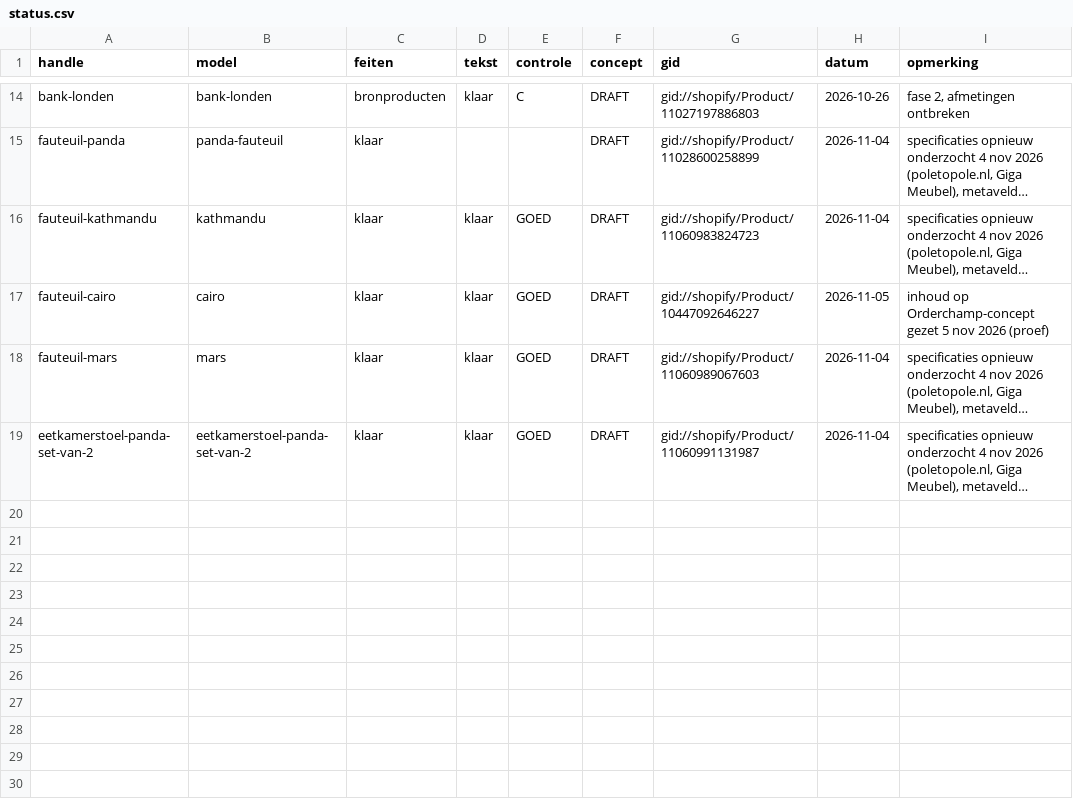
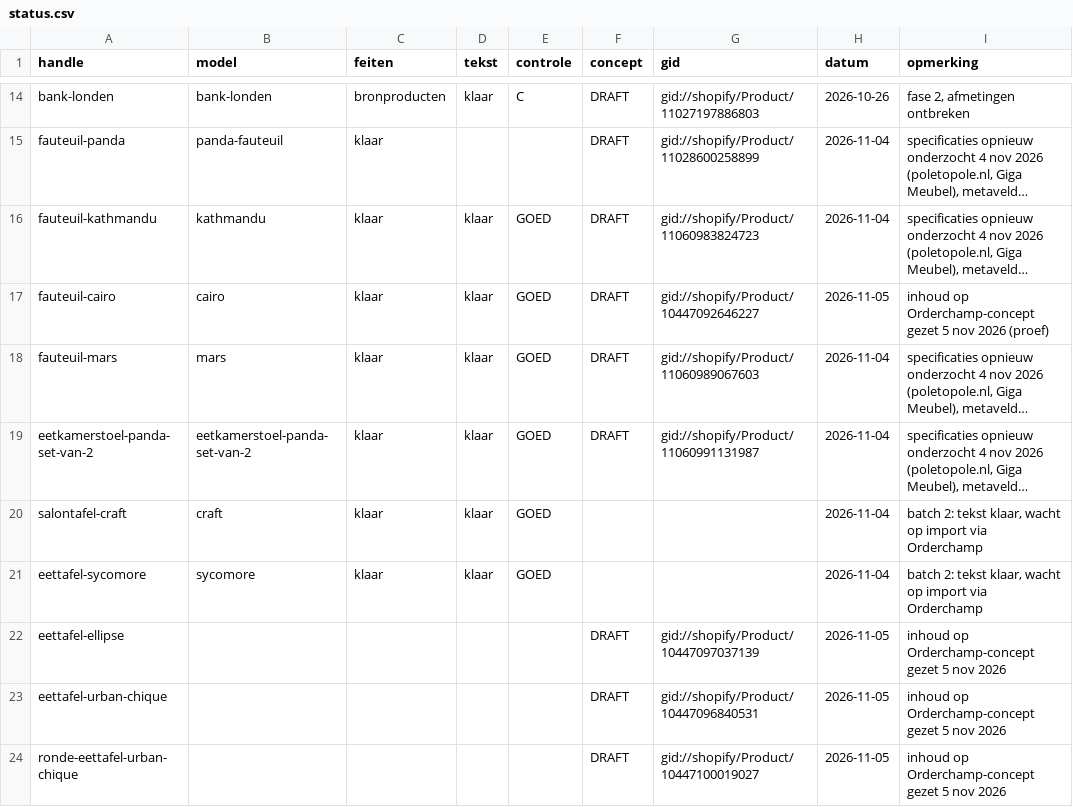
Before and after one commit to jeffreydj1996/Inhuys, a CSV file: data/status.csv, drawn as a sheet; only a part is shown, gaps mark what is left out; long unchanged cells end in …; the diff names each change by its address in the sheet, - before the commit and + after, or states it on an @@ line.

```diff
--- a/data/status.csv
+++ b/data/status.csv
+row 20: salontafel-craft | craft | klaar | klaar | GOED |  |  | 2026-11-04 | batch 2: tekst klaar, wacht op import via Orderchamp
+row 21: eettafel-sycomore | sycomore | klaar | klaar | GOED |  |  | 2026-11-04 | batch 2: tekst klaar, wacht op import via Orderchamp
+row 22: eettafel-ellipse |  |  |  |  | DRAFT | gid://shopify/Product/10447097037139 | 2026-11-05 | inhoud op Orderchamp-concept gezet 5 nov 2026
+row 23: eettafel-urban-chique |  |  |  |  | DRAFT | gid://shopify/Product/10447096840531 | 2026-11-05 | inhoud op Orderchamp-concept gezet 5 nov 2026
+row 24: ronde-eettafel-urban-chique |  |  |  |  | DRAFT | gid://shopify/Product/10447100019027 | 2026-11-05 | inhoud op Orderchamp-concept gezet 5 nov 2026
```
